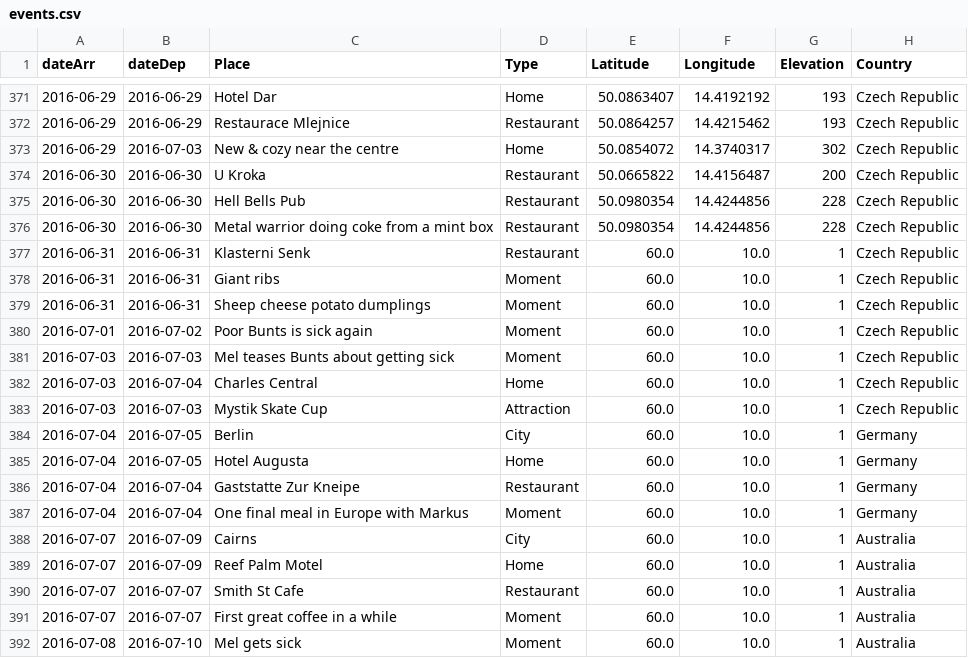
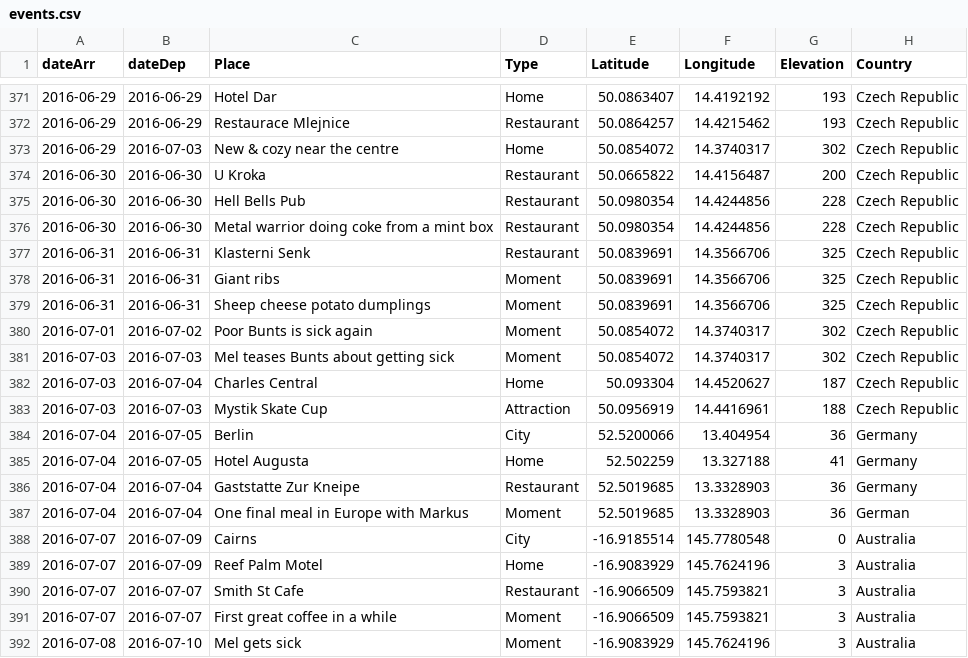
Before and after one commit to melaniehuang/visuals-of-an-adventure, a CSV file: data/events.csv, drawn as a sheet; only a part is shown, gaps mark what is left out; the diff covers the shown part only.

Commit message:
Finishing data

```diff
--- a/data/events.csv
+++ b/data/events.csv
@@ -376,17 +376,17 @@ dateArr,dateDep,Place,Type,Latitude,Longitude,Elevation,Country
 2016-06-30,2016-06-30,Metal warrior doing coke from a mint box,Restaurant,50.0980354,14.4244856,228,Czech Republic
-2016-06-31,2016-06-31,Klasterni Senk,Restaurant,60.0,10.0,1,Czech Republic
-2016-06-31,2016-06-31,Giant ribs,Moment,60.0,10.0,1,Czech Republic
-2016-06-31,2016-06-31,Sheep cheese potato dumplings,Moment,60.0,10.0,1,Czech Republic
-2016-07-01,2016-07-02,Poor Bunts is sick again,Moment,60.0,10.0,1,Czech Republic
-2016-07-03,2016-07-03,Mel teases Bunts about getting sick,Moment,60.0,10.0,1,Czech Republic
-2016-07-03,2016-07-04,Charles Central,Home,60.0,10.0,1,Czech Republic
-2016-07-03,2016-07-03,Mystik Skate Cup,Attraction,60.0,10.0,1,Czech Republic
-2016-07-04,2016-07-05,Berlin,City,60.0,10.0,1,Germany
-2016-07-04,2016-07-05,Hotel Augusta,Home,60.0,10.0,1,Germany
-2016-07-04,2016-07-04,Gaststatte Zur Kneipe,Restaurant,60.0,10.0,1,Germany
-2016-07-04,2016-07-04,One final meal in Europe with Markus,Moment,60.0,10.0,1,Germany
-2016-07-07,2016-07-09,Cairns,City,60.0,10.0,1,Australia
-2016-07-07,2016-07-09,Reef Palm Motel,Home,60.0,10.0,1,Australia
-2016-07-07,2016-07-07,Smith St Cafe,Restaurant,60.0,10.0,1,Australia
-2016-07-07,2016-07-07,First great coffee in a while,Moment,60.0,10.0,1,Australia
-2016-07-08,2016-07-10,Mel gets sick,Moment,60.0,10.0,1,Australia
+2016-06-31,2016-06-31,Klasterni Senk,Restaurant,50.0839691,14.3566706,325,Czech Republic
+2016-06-31,2016-06-31,Giant ribs,Moment,50.0839691,14.3566706,325,Czech Republic
+2016-06-31,2016-06-31,Sheep cheese potato dumplings,Moment,50.0839691,14.3566706,325,Czech Republic
+2016-07-01,2016-07-02,Poor Bunts is sick again,Moment,50.0854072,14.3740317,302,Czech Republic
+2016-07-03,2016-07-03,Mel teases Bunts about getting sick,Moment,50.0854072,14.3740317,302,Czech Republic
+2016-07-03,2016-07-04,Charles Central,Home,50.093304,14.4520627,187,Czech Republic
+2016-07-03,2016-07-03,Mystik Skate Cup,Attraction,50.0956919,14.4416961,188,Czech Republic
+2016-07-04,2016-07-05,Berlin,City,52.5200066,13.404954,36,Germany
+2016-07-04,2016-07-05,Hotel Augusta,Home,52.502259,13.327188,41,Germany
+2016-07-04,2016-07-04,Gaststatte Zur Kneipe,Restaurant,52.5019685,13.3328903,36,Germany
+2016-07-04,2016-07-04,One final meal in Europe with Markus,Moment,52.5019685,13.3328903,36,German
+2016-07-07,2016-07-09,Cairns,City,-16.9185514,145.7780548,0,Australia
+2016-07-07,2016-07-09,Reef Palm Motel,Home,-16.9083929,145.7624196,3,Australia
+2016-07-07,2016-07-07,Smith St Cafe,Restaurant,-16.9066509,145.7593821,3,Australia
+2016-07-07,2016-07-07,First great coffee in a while,Moment,-16.9066509,145.7593821,3,Australia
+2016-07-08,2016-07-10,Mel gets sick,Moment,-16.9083929,145.7624196,3,Australia
```
Also changed, not shown: 5 added rows and 78 edited cells elsewhere in this file, 1 other file.
